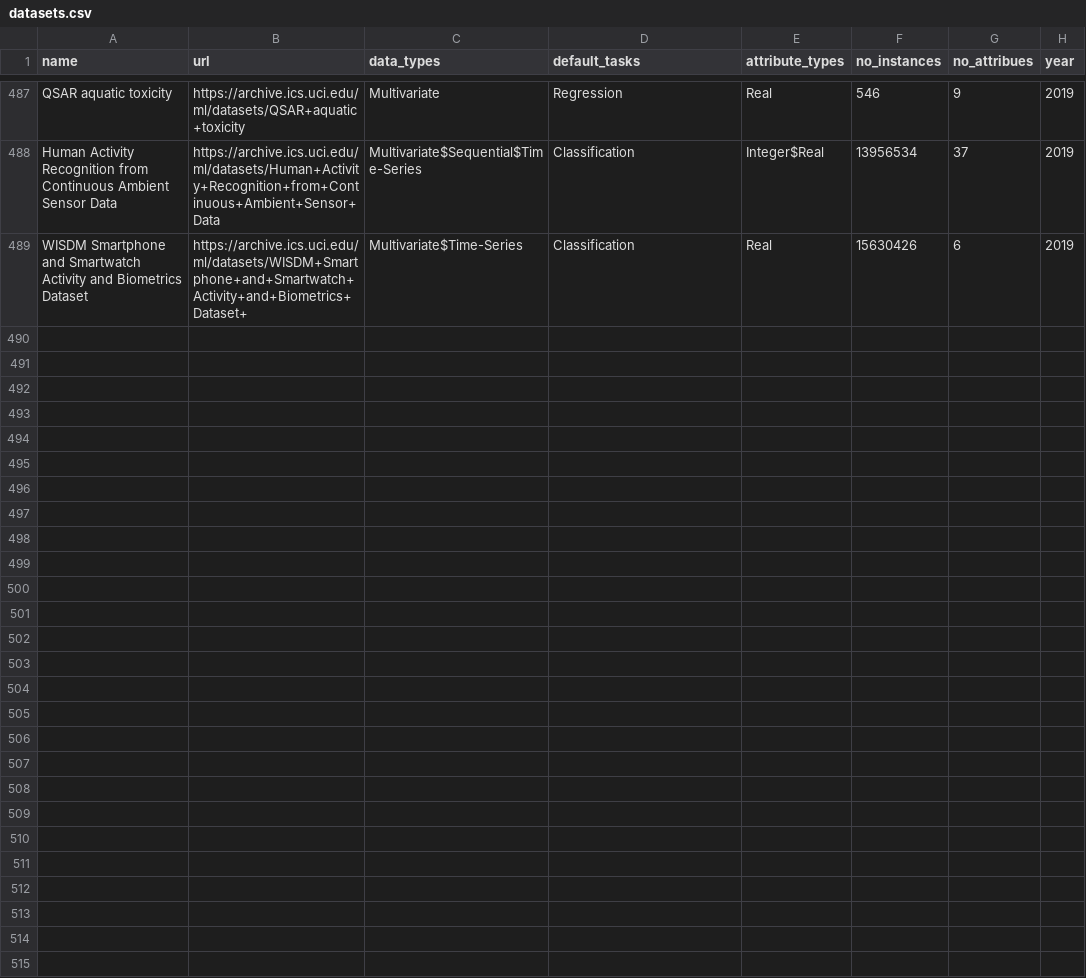
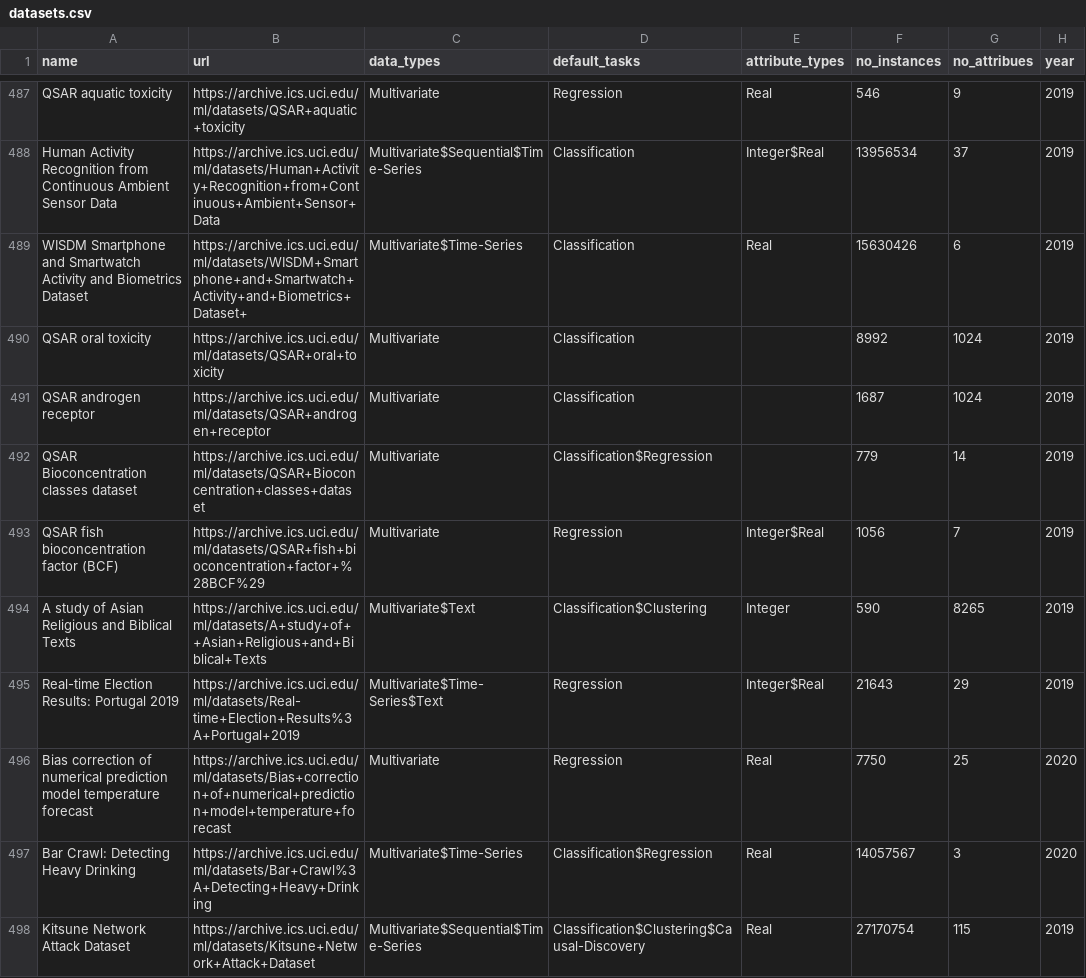
Before and after one commit to aczyzewski/CollectiveLossFunctions, a CSV file: datasets/datasets.csv, drawn as a sheet; only a part is shown, gaps mark what is left out.

```diff
--- a/datasets/datasets.csv
+++ b/datasets/datasets.csv
@@ -489 +489,10 @@ Human Activity Recognition from Continuous Ambient Sensor Data;https://archive.i
 WISDM Smartphone and Smartwatch Activity and Biometrics Dataset;https://archive.ics.uci.edu/ml/datasets/WISDM+Smartphone+and+Smartwatch+Activity+and+Biometrics+Dataset+;Multivariate$Time-Series;Classification;Real;15630426;6;2019
+QSAR oral toxicity;https://archive.ics.uci.edu/ml/datasets/QSAR+oral+toxicity;Multivariate;Classification;;8992;1024;2019
+QSAR androgen receptor;https://archive.ics.uci.edu/ml/datasets/QSAR+androgen+receptor;Multivariate;Classification;;1687;1024;2019
+QSAR Bioconcentration classes dataset;https://archive.ics.uci.edu/ml/datasets/QSAR+Bioconcentration+classes+dataset;Multivariate;Classification$Regression;;779;14;2019
+QSAR fish bioconcentration factor (BCF);https://archive.ics.uci.edu/ml/datasets/QSAR+fish+bioconcentration+factor+%28BCF%29;Multivariate;Regression;Integer$Real;1056;7;2019
+A study of  Asian Religious and Biblical Texts;https://archive.ics.uci.edu/ml/datasets/A+study+of++Asian+Religious+and+Biblical+Texts;Multivariate$Text;Classification$Clustering;Integer;590;8265;2019
+Real-time Election Results: Portugal 2019;https://archive.ics.uci.edu/ml/datasets/Real-time+Election+Results%3A+Portugal+2019;Multivariate$Time-Series$Text;Regression;Integer$Real;21643;29;2019
+Bias correction of numerical prediction model temperature forecast;https://archive.ics.uci.edu/ml/datasets/Bias+correction+of+numerical+prediction+model+temperature+forecast;Multivariate;Regression;Real;7750;25;2020
+Bar Crawl: Detecting Heavy Drinking;https://archive.ics.uci.edu/ml/datasets/Bar+Crawl%3A+Detecting+Heavy+Drinking;Multivariate$Time-Series;Classification$Regression;Real;14057567;3;2020
+Kitsune Network Attack Dataset;https://archive.ics.uci.edu/ml/datasets/Kitsune+Network+Attack+Dataset;Multivariate$Sequential$Time-Series;Classification$Clustering$Causal-Discovery;Real;27170754;115;2019
```
Also changed, not shown: 3 other files.
